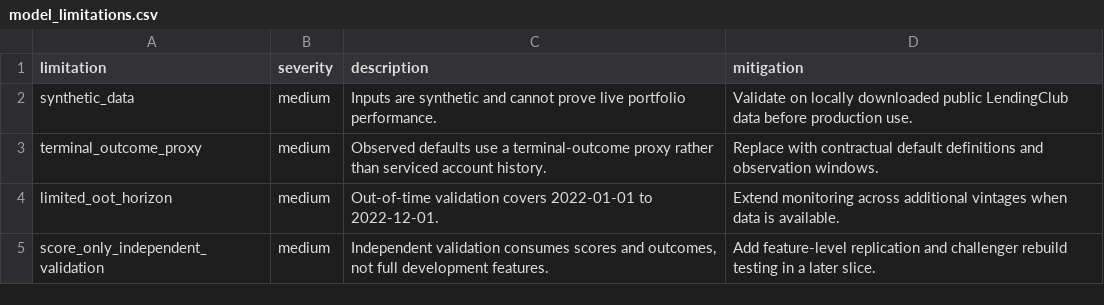
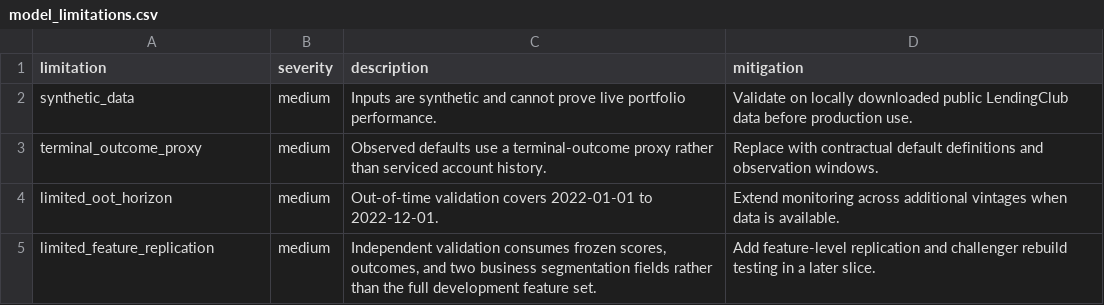
Before and after one commit to sheenwinkle/risk-analytics-portfolio, a CSV file: projects/model-validation-framework/reports/model_limitations.csv, drawn as a sheet.

```diff
--- a/projects/model-validation-framework/reports/model_limitations.csv
+++ b/projects/model-validation-framework/reports/model_limitations.csv
@@ -4,2 +4,2 @@ terminal_outcome_proxy,medium,Observed defaults use a terminal-outcome proxy rat
 limited_oot_horizon,medium,Out-of-time validation covers 2022-01-01 to 2022-12-01.,Extend monitoring across additional vintages when data is available.
-score_only_independent_validation,medium,"Independent validation consumes scores and outcomes, not full development features.",Add feature-level replication and challenger rebuild testing in a later slice.
+limited_feature_replication,medium,"Independent validation consumes frozen scores, outcomes, and two business segmentation fields rather than the full development feature set.",Add feature-level replication and challenger rebuild testing in a later slice.
```
Also changed, not shown: projects/credit-risk-pd-model/reports/public_lendingclub/approval_strategy.csv, projects/credit-risk-pd-model/reports/public_lendingclub/recalibration_summary.csv, 48 other files.
